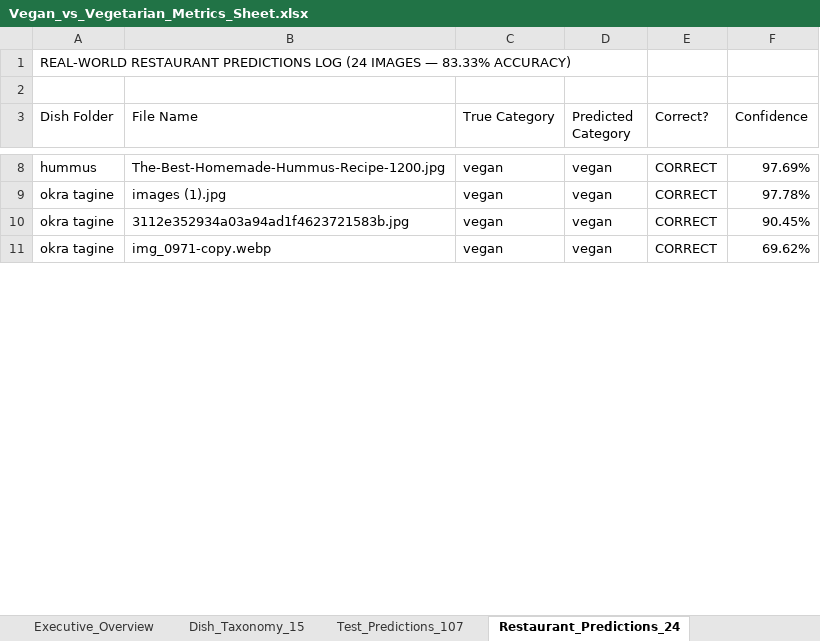
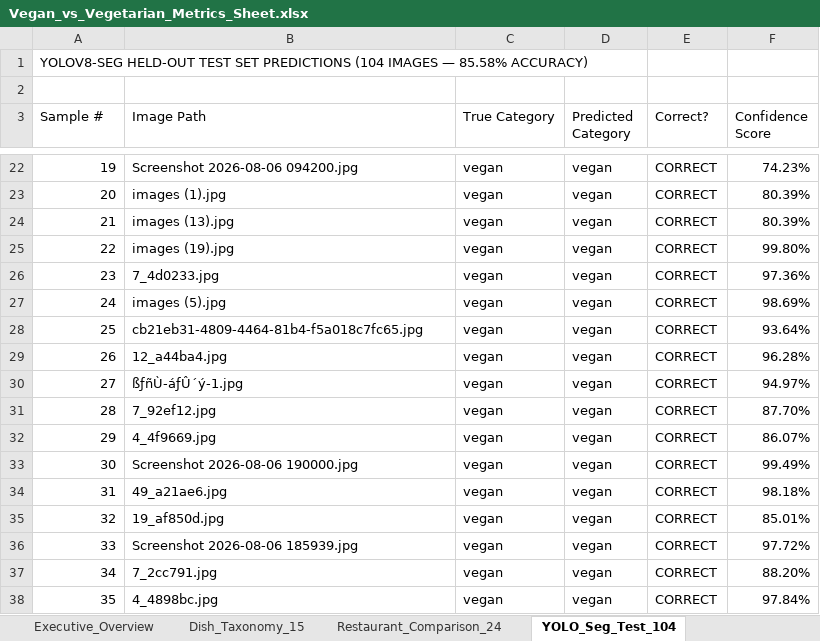
Before and after one commit to Mehdidar/DishDetect-SA, an Excel workbook: Vegan_vs_Vegetarian_Classifier/docs/Vegan_vs_Vegetarian_Metrics_Sheet.xlsx, sheet YOLO_Seg_Test_104, drawn as a sheet; only a part is shown, gaps mark what is left out; values as stored, in another font and other column widths than the file's, no cell formats; addresses are those after the commit; the diff covers the shown part only; the diff names each change by its address in the sheet, - before the commit and + after, or states it on an @@ line.

Commit message:
Implement YOLOv8-seg food cropping for Vegan vs Vegetarian, boosting restaurant accuracy from 83.33% to 95.83%

```diff
--- a/Vegan_vs_Vegetarian_Classifier/docs/Vegan_vs_Vegetarian_Metrics_Sheet.xlsx (sheet YOLO_Seg_Test_104)
+++ b/Vegan_vs_Vegetarian_Classifier/docs/Vegan_vs_Vegetarian_Metrics_Sheet.xlsx (sheet YOLO_Seg_Test_104)
-sheet tab: Test_Predictions_107
+sheet tab: Restaurant_Comparison_24
-sheet tab: Restaurant_Predictions_24
+sheet tab: YOLO_Seg_Test_104
-A1 (Sample #): REAL-WORLD RESTAURANT PREDICTIONS LOG (24 IMAGES — 83.33% ACCURACY)
+A1 (Sample #): YOLOV8-SEG HELD-OUT TEST SET PREDICTIONS (104 IMAGES — 85.58% ACCURACY)
-A3: Dish Folder
+A3: Sample #
-B3: File Name
+B3: Image Path
-F3: Confidence
+F3: Confidence Score
-A22 (Sample #): hummus
+A22 (Sample #): 19
-B22 (Image Path): The-Best-Homemade-Hummus-Recipe-1200.jpg
+B22 (Image Path): Screenshot 2026-08-06 094200.jpg
-F22 (Confidence Score): 97.69%
+F22 (Confidence Score): 74.23%
-A23 (Sample #): okra tagine
+A23 (Sample #): 20
-F23 (Confidence Score): 97.78%
+F23 (Confidence Score): 80.39%
+row 24: 21 | images (13).jpg | vegan | vegan | CORRECT | 80.39%
+row 25: 22 | images (19).jpg | vegan | vegan | CORRECT | 99.80%
+row 26: 23 | 7_4d0233.jpg | vegan | vegan | CORRECT | 97.36%
+row 27: 24 | images (5).jpg | vegan | vegan | CORRECT | 98.69%
-A28 (Sample #): okra tagine
+A28 (Sample #): 25
-B28 (Image Path): 3112e352934a03a94ad1f4623721583b.jpg
+B28 (Image Path): cb21eb31-4809-4464-81b4-f5a018c7fc65.jpg
-F28 (Confidence Score): 90.45%
+F28 (Confidence Score): 93.64%
+row 29: 26 | 12_a44ba4.jpg | vegan | vegan | CORRECT | 96.28%
+row 30: 27 | ßƒñÙ-áƒÛ´ý-1.jpg | vegan | vegan | CORRECT | 94.97%
-A31 (Sample #): okra tagine
+A31 (Sample #): 28
-B31 (Image Path): img_0971-copy.webp
+B31 (Image Path): 7_92ef12.jpg
-F31 (Confidence Score): 69.62%
+F31 (Confidence Score): 87.70%
+row 32: 29 | 4_4f9669.jpg | vegan | vegan | CORRECT | 86.07%
+row 33: 30 | Screenshot 2026-08-06 190000.jpg | vegan | vegan | CORRECT | 99.49%
+row 34: 31 | 49_a21ae6.jpg | vegan | vegan | CORRECT | 98.18%
+row 35: 32 | 19_af850d.jpg | vegan | vegan | CORRECT | 85.01%
+row 36: 33 | Screenshot 2026-08-06 185939.jpg | vegan | vegan | CORRECT | 97.72%
+row 37: 34 | 7_2cc791.jpg | vegan | vegan | CORRECT | 88.20%
+row 38: 35 | 4_4898bc.jpg | vegan | vegan | CORRECT | 97.84%
```
Also changed, not shown: 69 added rows, 2 removed rows and 51 edited cells elsewhere in this sheet, sheet Restaurant_Comparison_24, sheet Executive_Overview, other sheet tabs, cell formats, docs/Vegan_vs_Vegetarian_Metrics_Sheet.xlsx, 15 other files.
